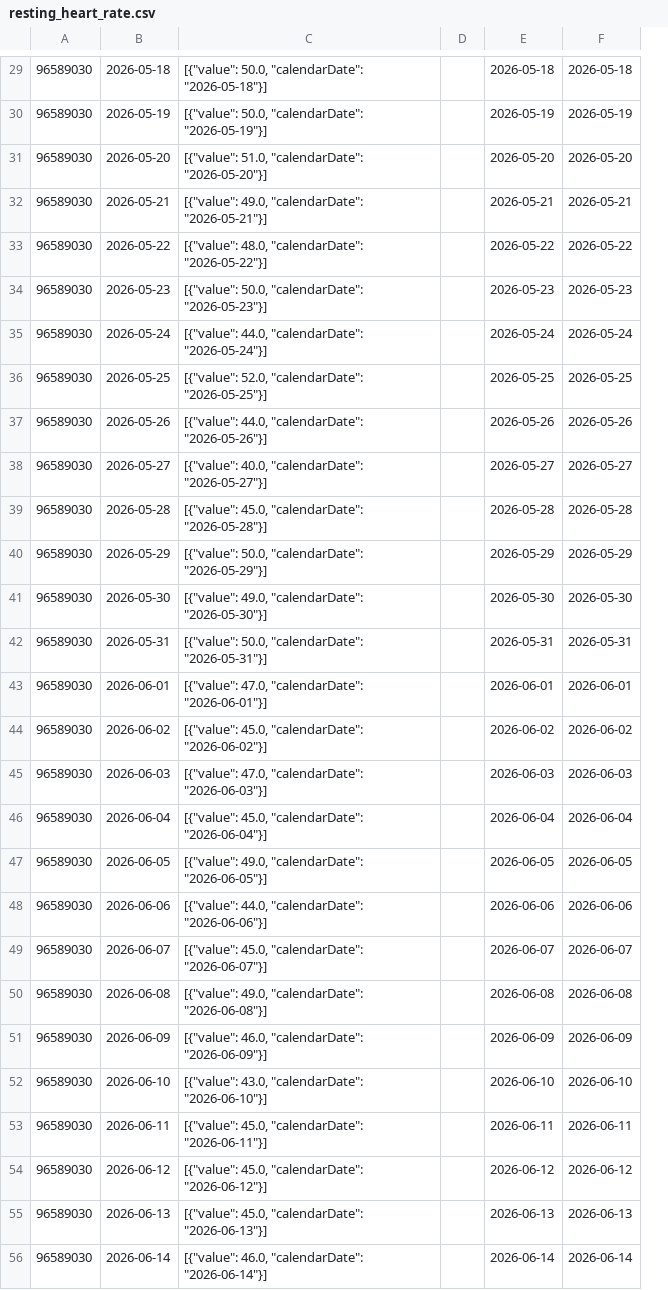
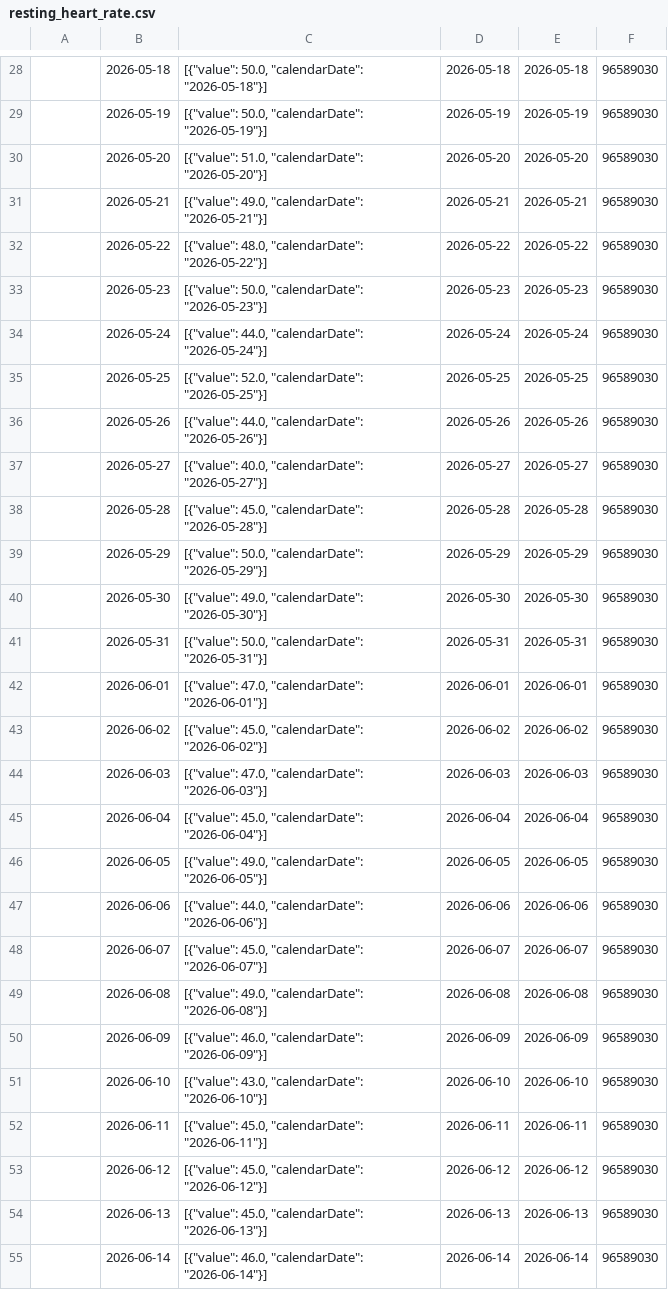
Before and after one commit to 123KingKarl123/garmin-data-xK9mP2qL7vR4nJ8w, a CSV file: resting_heart_rate.csv, drawn as a sheet; only a part is shown, gaps mark what is left out; removed rows and columns are numbered as before the commit, all else as after; the diff covers the shown part only; the diff names each change by its address in the sheet, - before the commit and + after, or states it on an @@ line.

```diff
--- a/resting_heart_rate.csv
+++ b/resting_heart_rate.csv
-column D, empty
+column F, rows 28-55: all 96589030
-A28:A55: 96589030
+A28:A55: (empty)
```
Also changed, not shown: 2 added rows, 2 removed rows and 63 edited cells elsewhere in this file, activities.csv, body_composition.csv, 10 other files.
